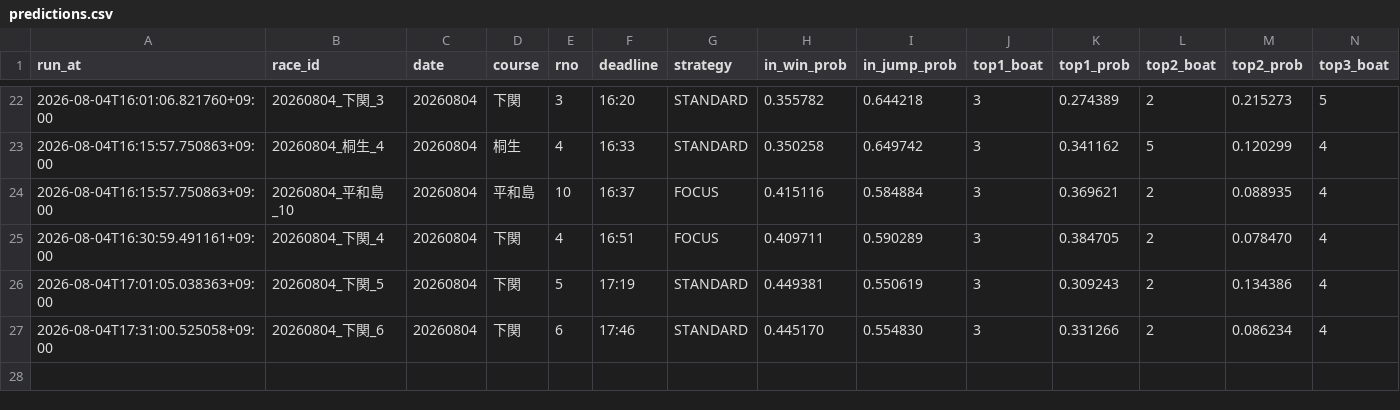
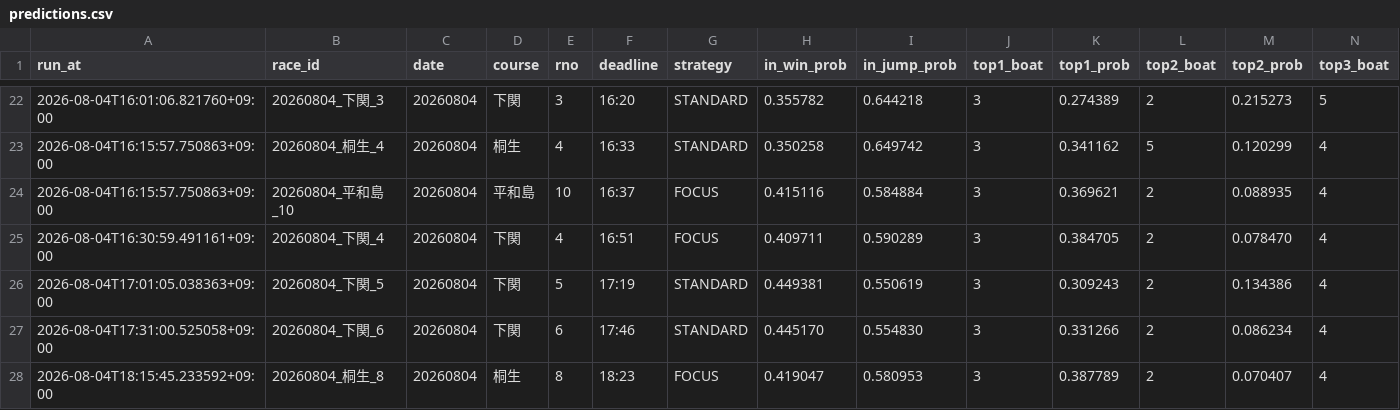
Before and after one commit to kibidanngo3/boatrace_bot, a CSV file: predictions.csv, drawn as a sheet; only a part is shown, gaps mark what is left out; rows hold the shown columns only; the diff names each change by its address in the sheet, - before the commit and + after, or states it on an @@ line.

```diff
--- a/predictions.csv
+++ b/predictions.csv
+row 28: 2026-08-04T18:15:45.233592+09:00 | 20260804_桐生_8 | 20260804 | 桐生 | 8 | 18:23 | FOCUS | 0.419047 | 0.580953 | 3 | 0.387789 | 2 | 0.070407 | 4
```
Also changed, not shown: 2 other files.
